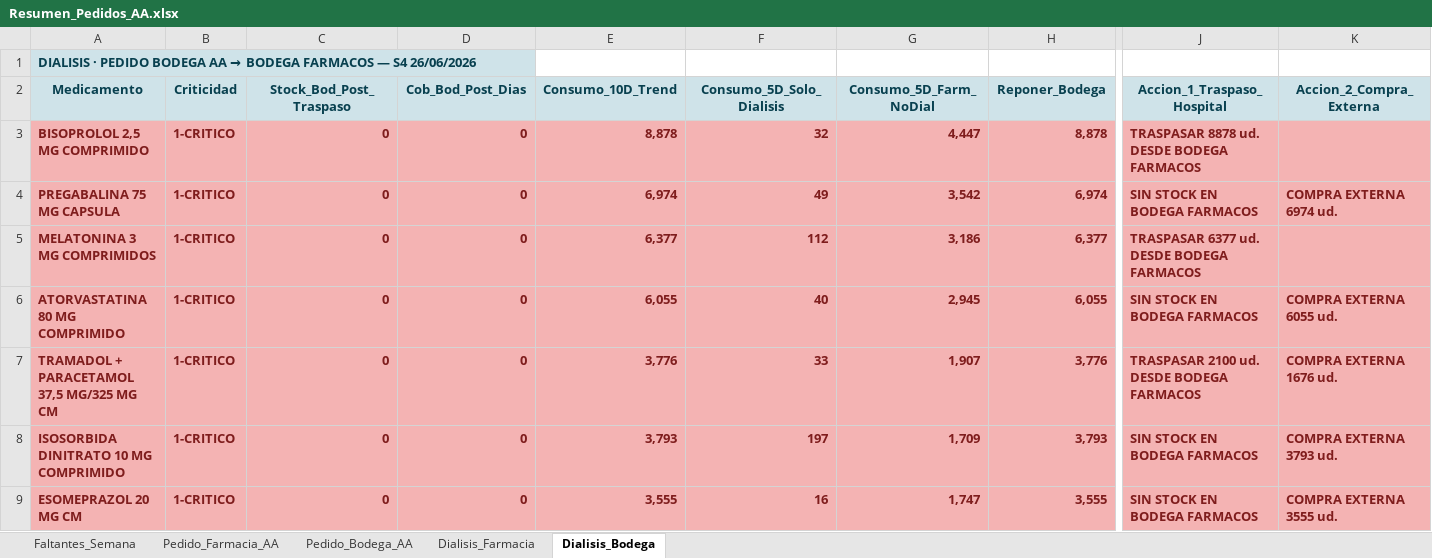
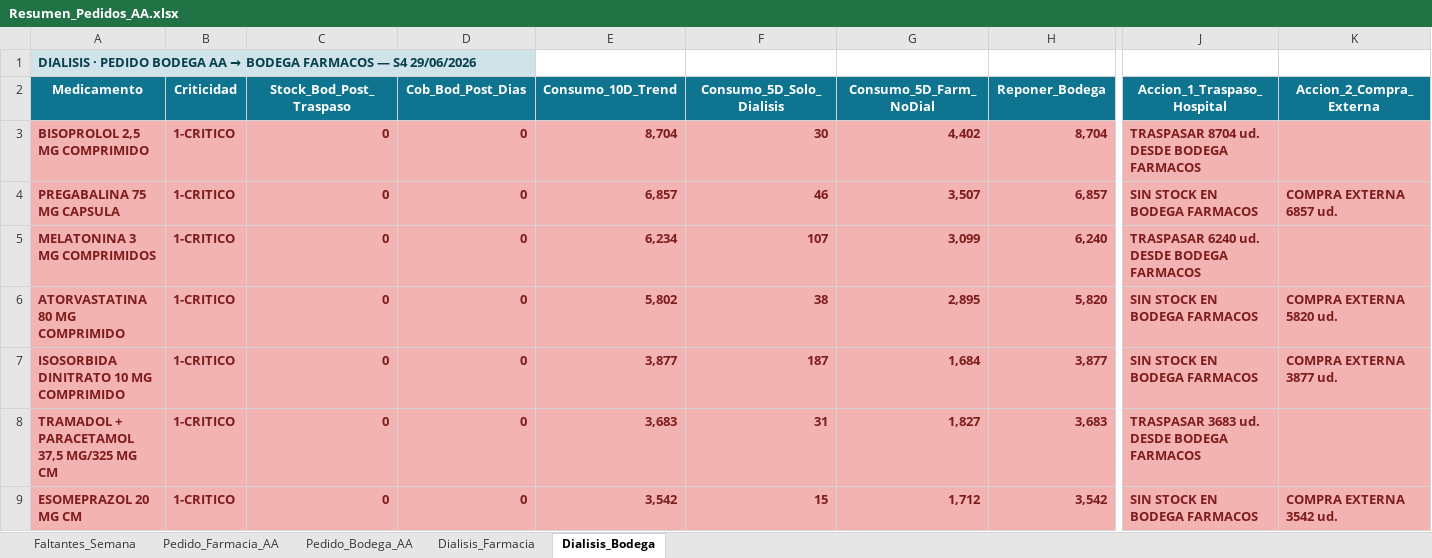
Before and after one commit to danielalfonsocc-rgb/maestro-aa-farmacia, an Excel workbook: Resumen_Pedidos_AA.xlsx, sheet Dialisis_Bodega, drawn as a sheet; only a part is shown, gaps mark what is left out; values as stored, in another font and other column widths than the file's, no borders; removed rows and columns are numbered as before the commit, all else as after; rows hold the shown columns only; the diff covers the shown part only; the diff names each change by its address in the sheet, - before the commit and + after, or states it on an @@ line.

```diff
--- a/Resumen_Pedidos_AA.xlsx (sheet Dialisis_Bodega)
+++ b/Resumen_Pedidos_AA.xlsx (sheet Dialisis_Bodega)
-A1 (Medicamento): …— S4 26/06/2026
+A1 (Medicamento): …— S4 29/06/2026
@@ A2:K2 fill: #CFE3E9 → #0E7490, text colour: #08404F → #FFFFFF @@
-E3 (Consumo_10D_Trend): 8,878
+E3 (Consumo_10D_Trend): 8,704
-F3 (Consumo_5D_Solo_Dialisis): 32
+F3 (Consumo_5D_Solo_Dialisis): 30
-G3 (Consumo_5D_Farm_NoDial): 4,447
+G3 (Consumo_5D_Farm_NoDial): 4,402
-H3 (Reponer_Bodega): 8,878
+H3 (Reponer_Bodega): 8,704
-J3 (Accion_1_Traspaso_Hospital): TRASPASAR 8878 ud. DESDE BODEGA FARMACOS
+J3 (Accion_1_Traspaso_Hospital): TRASPASAR 8704 ud. DESDE BODEGA FARMACOS
-E4 (Consumo_10D_Trend): 6,974
+E4 (Consumo_10D_Trend): 6,857
-F4 (Consumo_5D_Solo_Dialisis): 49
+F4 (Consumo_5D_Solo_Dialisis): 46
-G4 (Consumo_5D_Farm_NoDial): 3,542
+G4 (Consumo_5D_Farm_NoDial): 3,507
-H4 (Reponer_Bodega): 6,974
+H4 (Reponer_Bodega): 6,857
-K4 (Accion_2_Compra_Externa): COMPRA EXTERNA 6974 ud.
+K4 (Accion_2_Compra_Externa): COMPRA EXTERNA 6857 ud.
-E5 (Consumo_10D_Trend): 6,377
+E5 (Consumo_10D_Trend): 6,234
-F5 (Consumo_5D_Solo_Dialisis): 112
+F5 (Consumo_5D_Solo_Dialisis): 107
-G5 (Consumo_5D_Farm_NoDial): 3,186
+G5 (Consumo_5D_Farm_NoDial): 3,099
-H5 (Reponer_Bodega): 6,377
+H5 (Reponer_Bodega): 6,240
-J5 (Accion_1_Traspaso_Hospital): TRASPASAR 6377 ud. DESDE BODEGA FARMACOS
+J5 (Accion_1_Traspaso_Hospital): TRASPASAR 6240 ud. DESDE BODEGA FARMACOS
-E6 (Consumo_10D_Trend): 6,055
+E6 (Consumo_10D_Trend): 5,802
-F6 (Consumo_5D_Solo_Dialisis): 40
+F6 (Consumo_5D_Solo_Dialisis): 38
-G6 (Consumo_5D_Farm_NoDial): 2,945
+G6 (Consumo_5D_Farm_NoDial): 2,895
-H6 (Reponer_Bodega): 6,055
+H6 (Reponer_Bodega): 5,820
-K6 (Accion_2_Compra_Externa): COMPRA EXTERNA 6055 ud.
+K6 (Accion_2_Compra_Externa): COMPRA EXTERNA 5820 ud.
-row 7: TRAMADOL + PARACETAMOL 37,5 MG/325 MG CM | 1-CRITICO | 0 | 0 | 3,776 | 33 | 1,907 | 3,776 | TRASPASAR 2100 ud. DESDE BODEGA FARMACOS | COMPRA EXTERNA 1676 ud.
-E7 (Consumo_10D_Trend): 3,793
+E7 (Consumo_10D_Trend): 3,877
-F7 (Consumo_5D_Solo_Dialisis): 197
+F7 (Consumo_5D_Solo_Dialisis): 187
-G7 (Consumo_5D_Farm_NoDial): 1,709
+G7 (Consumo_5D_Farm_NoDial): 1,684
-H7 (Reponer_Bodega): 3,793
+H7 (Reponer_Bodega): 3,877
-K7 (Accion_2_Compra_Externa): COMPRA EXTERNA 3793 ud.
+K7 (Accion_2_Compra_Externa): COMPRA EXTERNA 3877 ud.
+row 8: TRAMADOL + PARACETAMOL 37,5 MG/325 MG CM | 1-CRITICO | 0 | 0 | 3,683 | 31 | 1,827 | 3,683 | TRASPASAR 3683 ud. DESDE BODEGA FARMACOS
-E9 (Consumo_10D_Trend): 3,555
+E9 (Consumo_10D_Trend): 3,542
-F9 (Consumo_5D_Solo_Dialisis): 16
+F9 (Consumo_5D_Solo_Dialisis): 15
-G9 (Consumo_5D_Farm_NoDial): 1,747
+G9 (Consumo_5D_Farm_NoDial): 1,712
-H9 (Reponer_Bodega): 3,555
+H9 (Reponer_Bodega): 3,542
-K9 (Accion_2_Compra_Externa): COMPRA EXTERNA 3555 ud.
+K9 (Accion_2_Compra_Externa): COMPRA EXTERNA 3542 ud.
```
Also changed, not shown: 15 added rows, 7 removed rows, 164 edited cells and cell formats elsewhere in this sheet, sheet Pedido_Farmacia_AA, sheet Dialisis_Farmacia, sheet Pedido_Bodega_AA, sheet Faltantes_Semana, Consolidado_AA_MAESTRO.xlsx, 4 other files.
